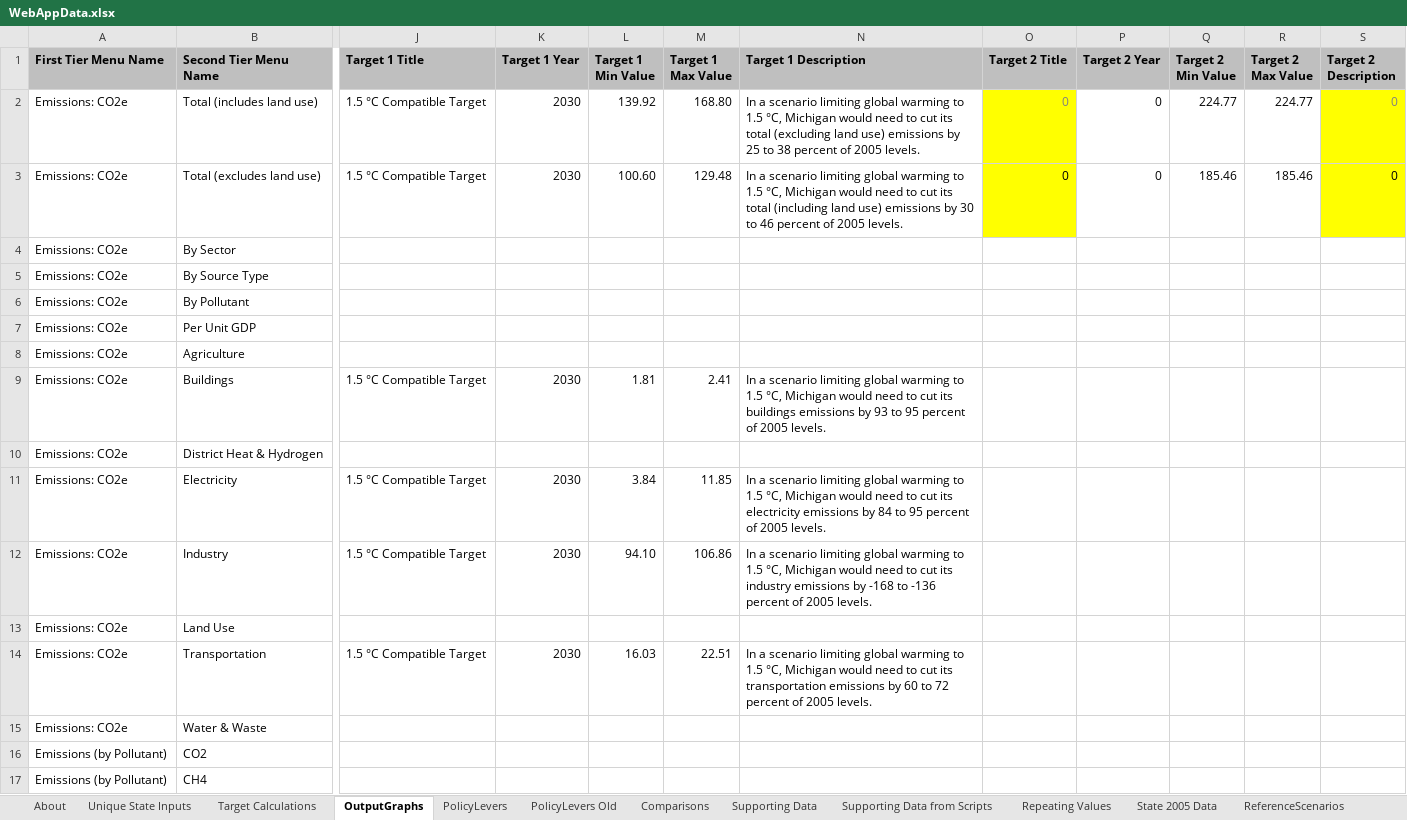
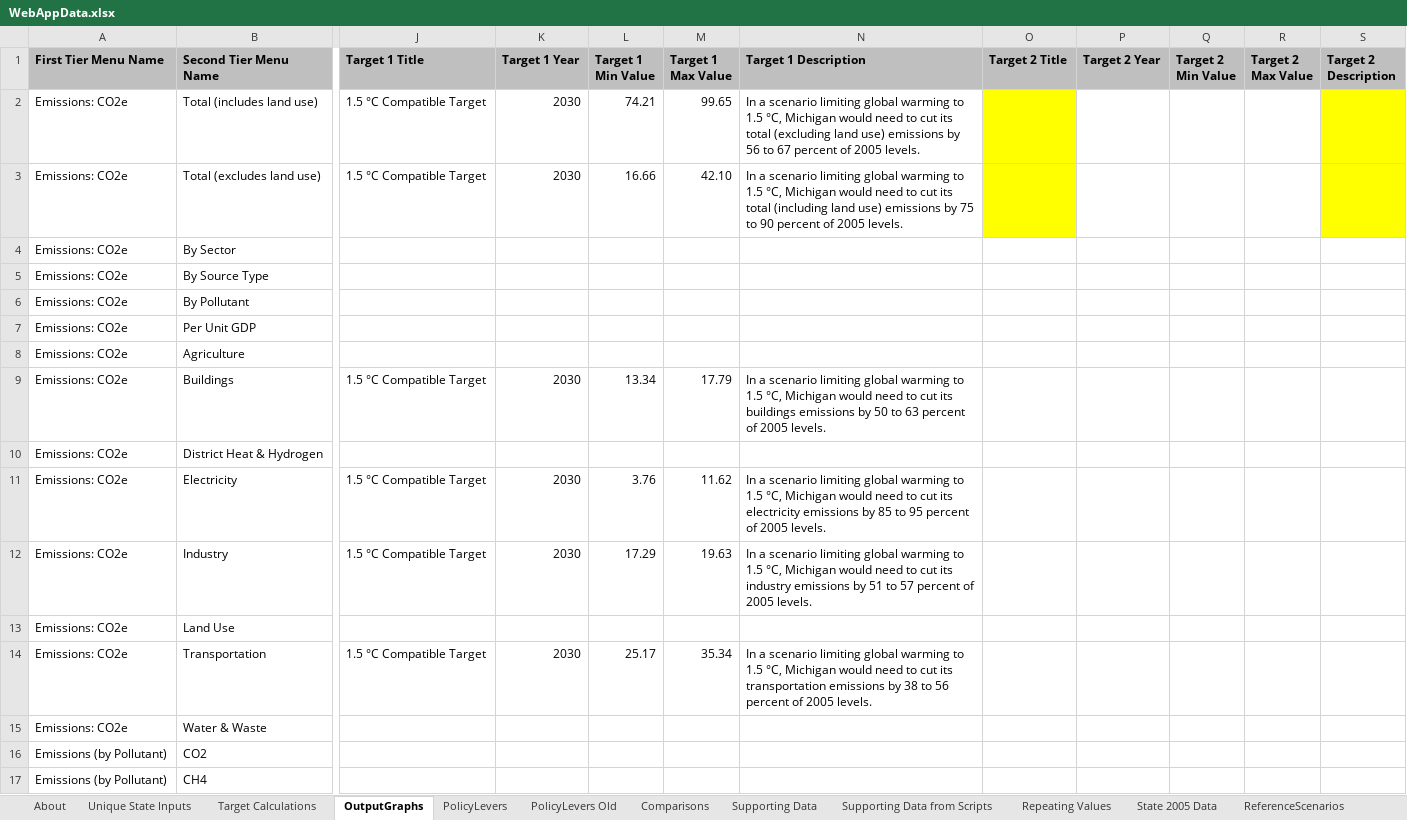
Before and after one commit to EnergyInnovation/eps-michigan, an Excel workbook: WebAppData.xlsx, sheet OutputGraphs, drawn as a sheet; only a part is shown, gaps mark what is left out; values as stored, in another font and other column widths than the file's, no borders; conditional formats not drawn; the diff names each change by its address in the sheet, - before the commit and + after, or states it on an @@ line.

```diff
--- a/WebAppData.xlsx (sheet OutputGraphs)
+++ b/WebAppData.xlsx (sheet OutputGraphs)
-L2 (Target 1 Min Value): 139.92
+L2 (Target 1 Min Value): 74.21
-M2 (Target 1 Max Value): 168.80
+M2 (Target 1 Max Value): 99.65
-N2 (Target 1 Description): …emissions by 25 to 38 percent of…
+N2 (Target 1 Description): …emissions by 56 to 67 percent of…
-O2:O3 (Target 2 Title): 0
+O2:O3 (Target 2 Title): (empty)
-P2:P3 (Target 2 Year): 0
+P2:P3 (Target 2 Year): (empty)
-Q2 (Target 2 Min Value): 224.77
+Q2 (Target 2 Min Value): (empty)
-R2 (Target 2 Max Value): 224.77
+R2 (Target 2 Max Value): (empty)
-S2:S3 (Target 2 Description): 0
+S2:S3 (Target 2 Description): (empty)
-L3 (Target 1 Min Value): 100.60
+L3 (Target 1 Min Value): 16.66
-M3 (Target 1 Max Value): 129.48
+M3 (Target 1 Max Value): 42.10
-N3 (Target 1 Description): …emissions by 30 to 46 percent of…
+N3 (Target 1 Description): …emissions by 75 to 90 percent of…
-Q3 (Target 2 Min Value): 185.46
+Q3 (Target 2 Min Value): (empty)
-R3 (Target 2 Max Value): 185.46
+R3 (Target 2 Max Value): (empty)
-L9 (Target 1 Min Value): 1.81
+L9 (Target 1 Min Value): 13.34
-M9 (Target 1 Max Value): 2.41
+M9 (Target 1 Max Value): 17.79
-N9 (Target 1 Description): …emissions by 93 to 95 percent of…
+N9 (Target 1 Description): …emissions by 50 to 63 percent of…
-L11 (Target 1 Min Value): 3.84
+L11 (Target 1 Min Value): 3.76
-M11 (Target 1 Max Value): 11.85
+M11 (Target 1 Max Value): 11.62
-N11 (Target 1 Description): …emissions by 84 to 95…
+N11 (Target 1 Description): …emissions by 85 to 95…
-L12 (Target 1 Min Value): 94.10
+L12 (Target 1 Min Value): 17.29
-M12 (Target 1 Max Value): 106.86
+M12 (Target 1 Max Value): 19.63
-N12 (Target 1 Description): …emissions by -168 to -136 percent of…
+N12 (Target 1 Description): …emissions by 51 to 57 percent of…
-L14 (Target 1 Min Value): 16.03
+L14 (Target 1 Min Value): 25.17
-M14 (Target 1 Max Value): 22.51
+M14 (Target 1 Max Value): 35.34
-N14 (Target 1 Description): …emissions by 60 to 72 percent of…
+N14 (Target 1 Description): …emissions by 38 to 56 percent of…
```
Also changed, not shown: sheet Target Calculations, sheet Unique State Inputs, sheet About.
